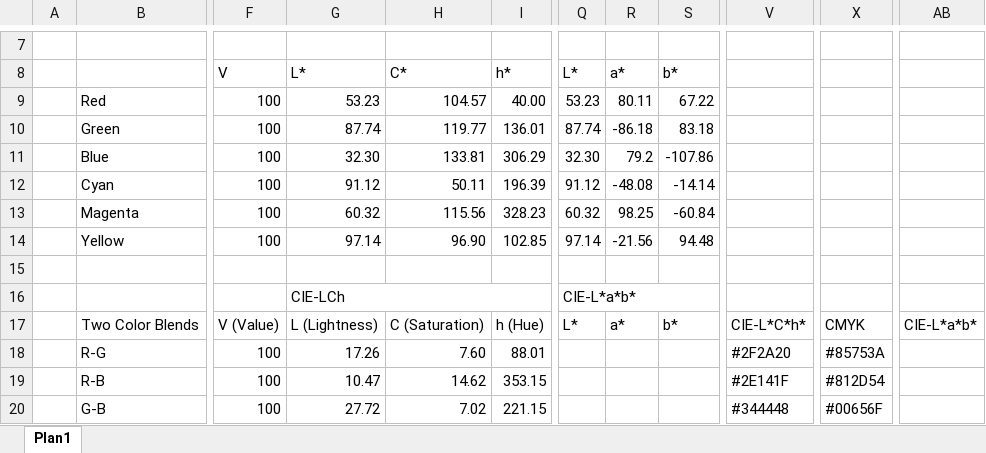
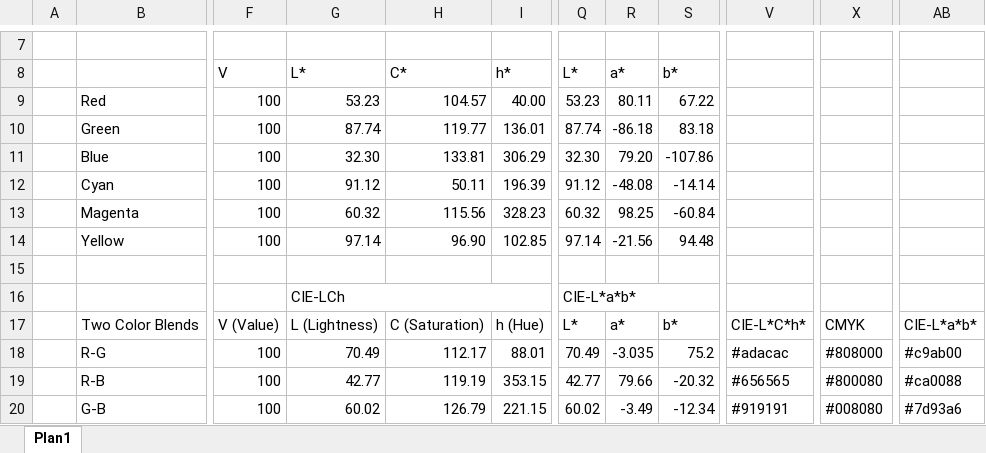
Before and after one commit to pdegarcia/blendingbox, an Excel workbook: Color Blends.xlsx, sheet Plan1, drawn as a sheet; only a part is shown, gaps mark what is left out; values as stored, in another font and other column widths than the file's, no cell formats; charts and pictures not drawn; the diff covers the shown part only; the diff names each change by its address in the sheet, - before the commit and + after, or states it on an @@ line.

Commit message:
ColorBlends: todas as misturas de 2 calculadas e rectificadas.

```diff
--- a/Color Blends.xlsx (sheet Plan1)
+++ b/Color Blends.xlsx (sheet Plan1)
-R11 (a*): 79.2
+R11 (a*): 79.20
-G18 (L*): 17.26
+G18 (L*): 70.49
-H18 (C*): 7.60
+H18 (C*): 112.17
-Q18 (L*): (empty)
+Q18 (L*): 70.49
-R18 (a*): (empty)
+R18 (a*): -3.035
-S18 (b*): (empty)
+S18 (b*): 75.2
-V18: #2F2A20
+V18: #adacac
-X18: #85753A
+X18: #808000
-AB18: (empty)
+AB18: #c9ab00
-G19 (L*): 10.47
+G19 (L*): 42.77
-H19 (C*): 14.62
+H19 (C*): 119.19
-Q19 (L*): (empty)
+Q19 (L*): 42.77
-R19 (a*): (empty)
+R19 (a*): 79.66
-S19 (b*): (empty)
+S19 (b*): -20.32
-V19: #2E141F
+V19: #656565
-X19: #812D54
+X19: #800080
-AB19: (empty)
+AB19: #ca0088
-G20 (L*): 27.72
+G20 (L*): 60.02
-H20 (C*): 7.02
+H20 (C*): 126.79
-Q20 (L*): (empty)
+Q20 (L*): 60.02
-R20 (a*): (empty)
+R20 (a*): -3.49
-S20 (b*): (empty)
+S20 (b*): -12.34
-V20: #344448
+V20: #919191
-X20: #00656F
+X20: #008080
-AB20: (empty)
+AB20: #7d93a6
```
Also changed, not shown: 3 added rows, 99 edited cells and merged cells elsewhere in this sheet, cell formats, charts or pictures.
